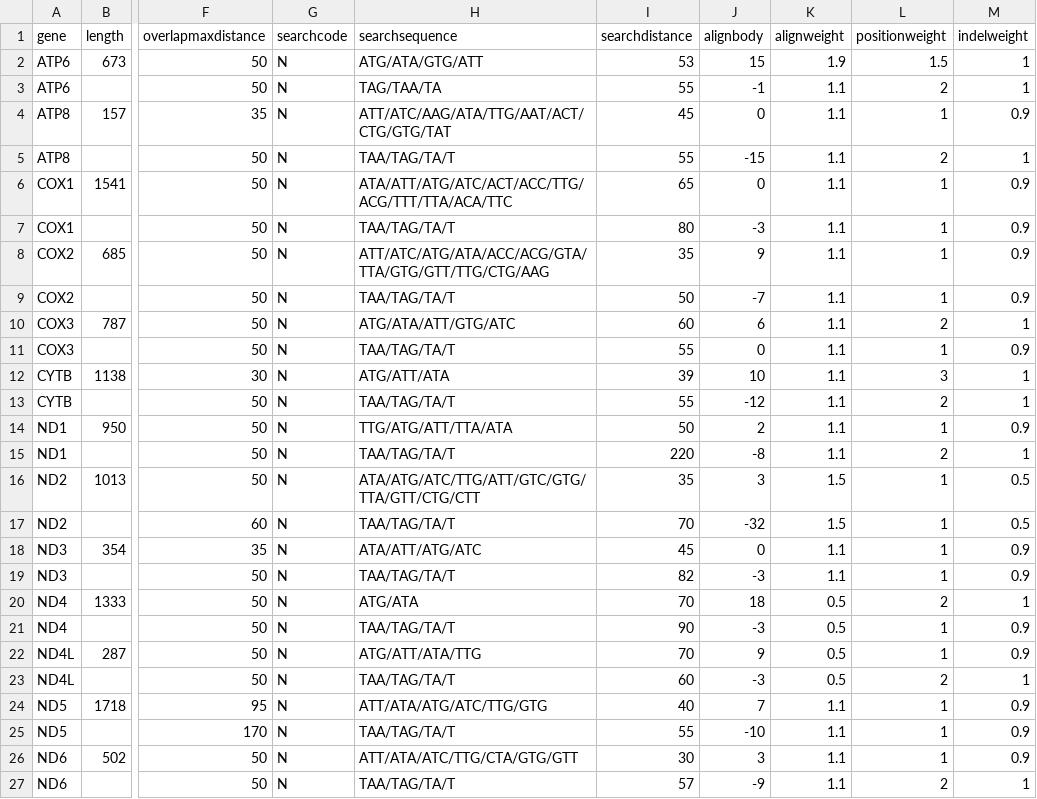
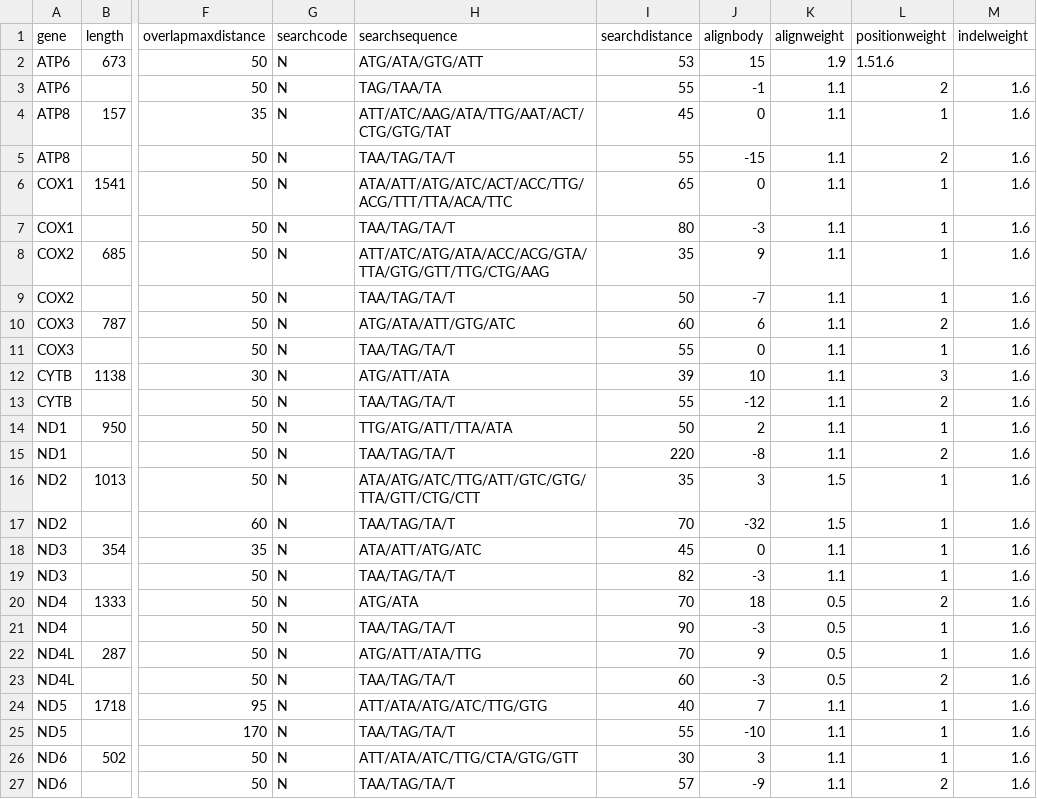
Before and after one commit to tjcreedy/mitocorrect, a TSV file: specifications/mitocorrect_specifications_coleoptera_2022-02-24.tsv, drawn as a sheet; only a part is shown, gaps mark what is left out; the diff names each change by its address in the sheet, - before the commit and + after, or states it on an @@ line.

Commit message:
Update mitocorrect_specifications_coleoptera_2022-02-24.tsv

```diff
--- a/specifications/mitocorrect_specifications_coleoptera_2022-02-24.tsv
+++ b/specifications/mitocorrect_specifications_coleoptera_2022-02-24.tsv
-L2 (positionweight): 1.5
+L2 (positionweight): 1.51.6
-M2 (indelweight): 1
+M2 (indelweight): (empty)
-M3 (indelweight): 1
+M3 (indelweight): 1.6
-M4 (indelweight): 0.9
+M4 (indelweight): 1.6
-M5 (indelweight): 1
+M5 (indelweight): 1.6
-M6:M9 (indelweight): 0.9
+M6:M9 (indelweight): 1.6
-M10 (indelweight): 1
+M10 (indelweight): 1.6
-M11 (indelweight): 0.9
+M11 (indelweight): 1.6
-M12:M13 (indelweight): 1
+M12:M13 (indelweight): 1.6
-M14 (indelweight): 0.9
+M14 (indelweight): 1.6
-M15 (indelweight): 1
+M15 (indelweight): 1.6
-M16:M17 (indelweight): 0.5
+M16:M17 (indelweight): 1.6
-M18:M19 (indelweight): 0.9
+M18:M19 (indelweight): 1.6
-M20 (indelweight): 1
+M20 (indelweight): 1.6
-M21:M22 (indelweight): 0.9
+M21:M22 (indelweight): 1.6
-M23 (indelweight): 1
+M23 (indelweight): 1.6
-M24:M26 (indelweight): 0.9
+M24:M26 (indelweight): 1.6
-M27 (indelweight): 1
+M27 (indelweight): 1.6
```
